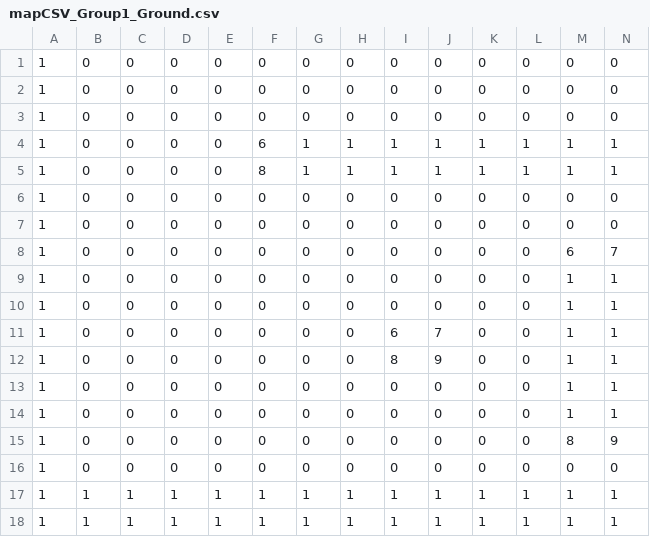
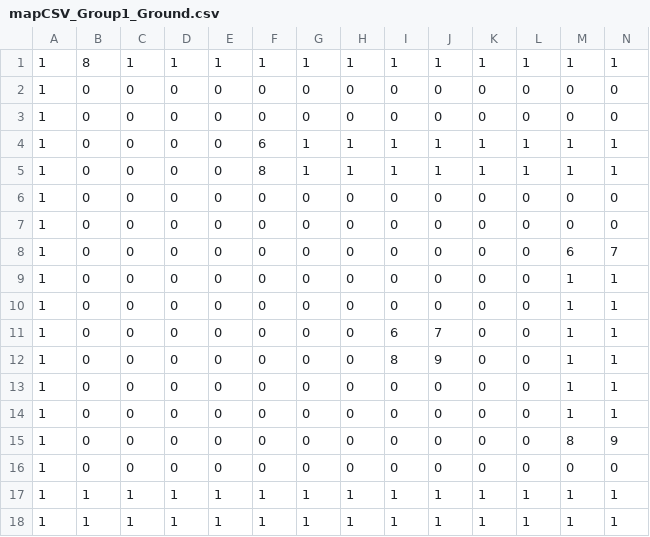
Before and after one commit to water-bears/thermo, a CSV file: Thermo/assets/levels/8/mapCSV_Group1_Ground.csv, drawn as a sheet; only a part is shown; removed rows and columns are numbered as before the commit, all else as after; rows hold the shown columns only; the diff names each change by its address in the sheet, - before the commit and + after, or states it on an @@ line.

```diff
--- a/Thermo/assets/levels/8/mapCSV_Group1_Ground.csv
+++ b/Thermo/assets/levels/8/mapCSV_Group1_Ground.csv
-row 1: 1 | 0 | 0 | 0 | 0 | 0 | 0 | 0 | 0 | 0 | 0 | 0 | 0 | 0
+row 1: 1 | 8 | 1 | 1 | 1 | 1 | 1 | 1 | 1 | 1 | 1 | 1 | 1 | 1
```
Also changed, not shown: 3 other files.
